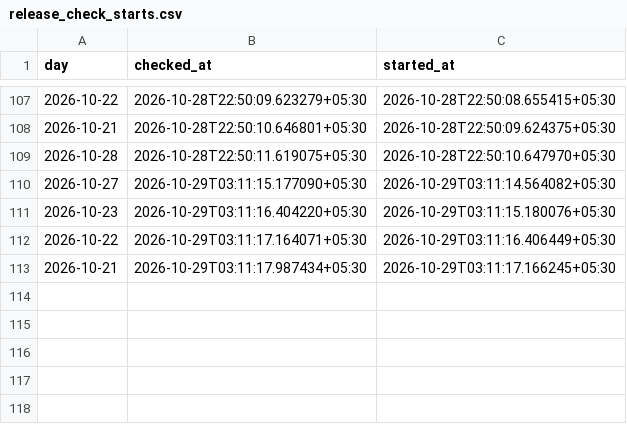
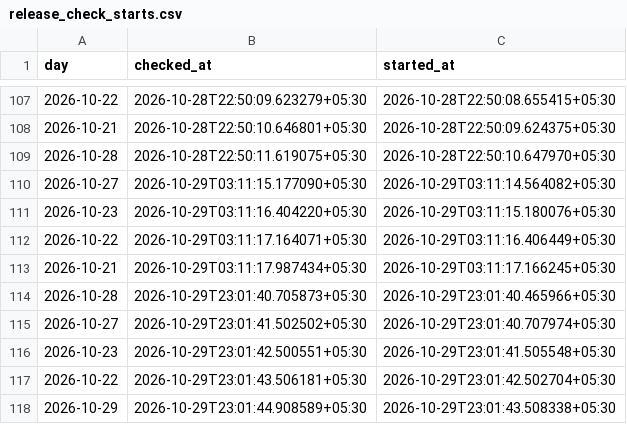
Before and after one commit to contactexepex/omenix-trading, a CSV file: research/data/participant_oi/actions/release_check_starts.csv, drawn as a sheet; only a part is shown, gaps mark what is left out.

```diff
--- a/research/data/participant_oi/actions/release_check_starts.csv
+++ b/research/data/participant_oi/actions/release_check_starts.csv
@@ -113 +113,6 @@ day,checked_at,started_at
 2026-10-21,2026-10-29T03:11:17.987434+05:30,2026-10-29T03:11:17.166245+05:30
+2026-10-28,2026-10-29T23:01:40.705873+05:30,2026-10-29T23:01:40.465966+05:30
+2026-10-27,2026-10-29T23:01:41.502502+05:30,2026-10-29T23:01:40.707974+05:30
+2026-10-23,2026-10-29T23:01:42.500551+05:30,2026-10-29T23:01:41.505548+05:30
+2026-10-22,2026-10-29T23:01:43.506181+05:30,2026-10-29T23:01:42.502704+05:30
+2026-10-29,2026-10-29T23:01:44.908589+05:30,2026-10-29T23:01:43.508338+05:30
```
Also changed, not shown: research/data/participant_oi/actions/release_checks.csv.
